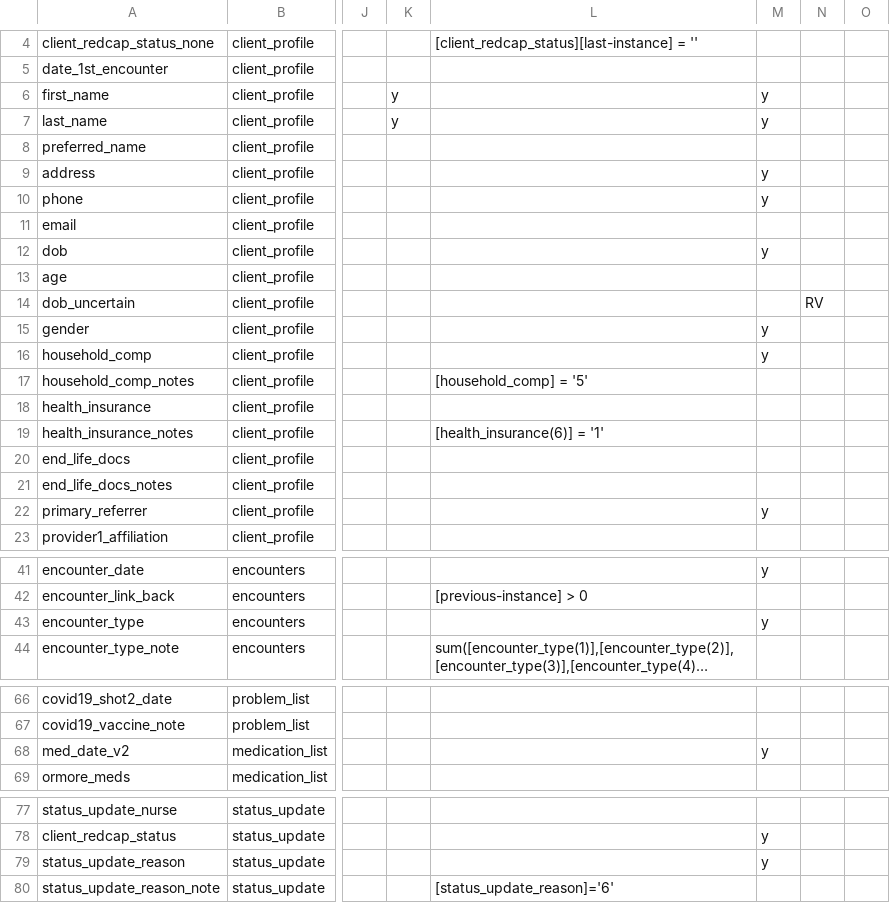
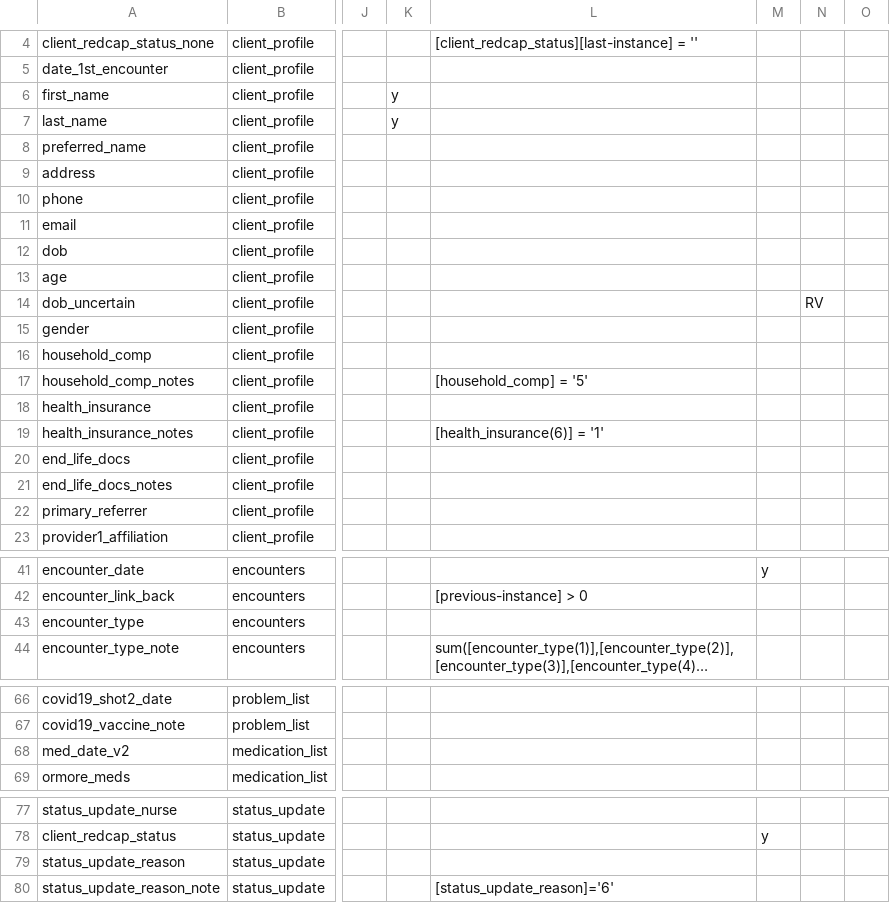
Before and after one commit to lcarlp/uvcnp, a CSV file: DataDictionary.csv, drawn as a sheet; only a part is shown, gaps mark what is left out; long unchanged cells end in …; the diff names each change by its address in the sheet, - before the commit and + after, or states it on an @@ line.

Commit message:
Changed most required fields to be no longer required.
Four fields still required:

encounter_date
status_date on status_update
new status on status_update
six_month report date

```diff
--- a/DataDictionary.csv
+++ b/DataDictionary.csv
-M6:M7: y
+M6:M7: (empty)
-M9:M10: y
+M9:M10: (empty)
-M12: y
+M12: (empty)
-M15:M16: y
+M15:M16: (empty)
-M22: y
+M22: (empty)
-M43: y
+M43: (empty)
-M68: y
+M68: (empty)
-M79: y
+M79: (empty)
```
